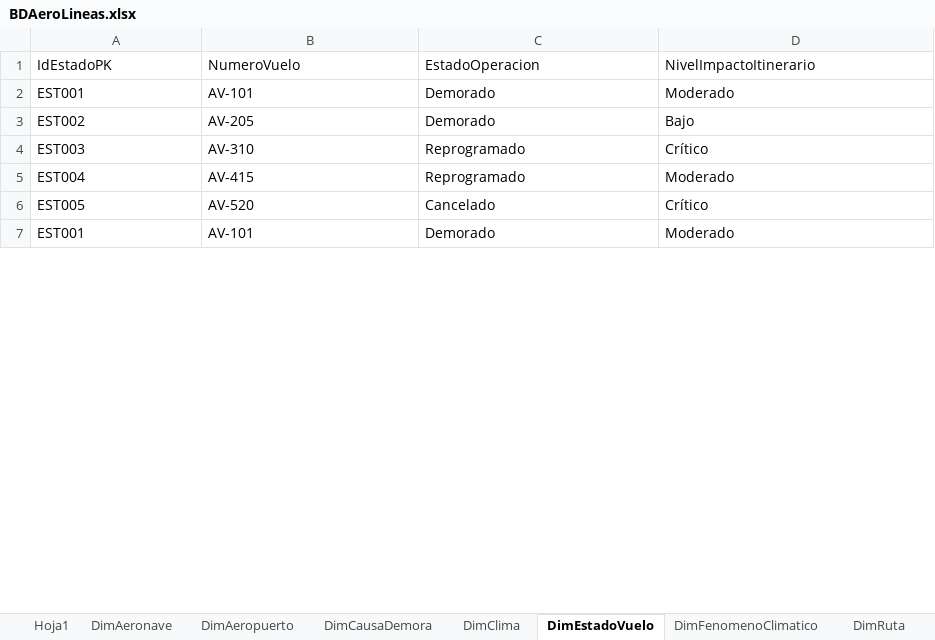
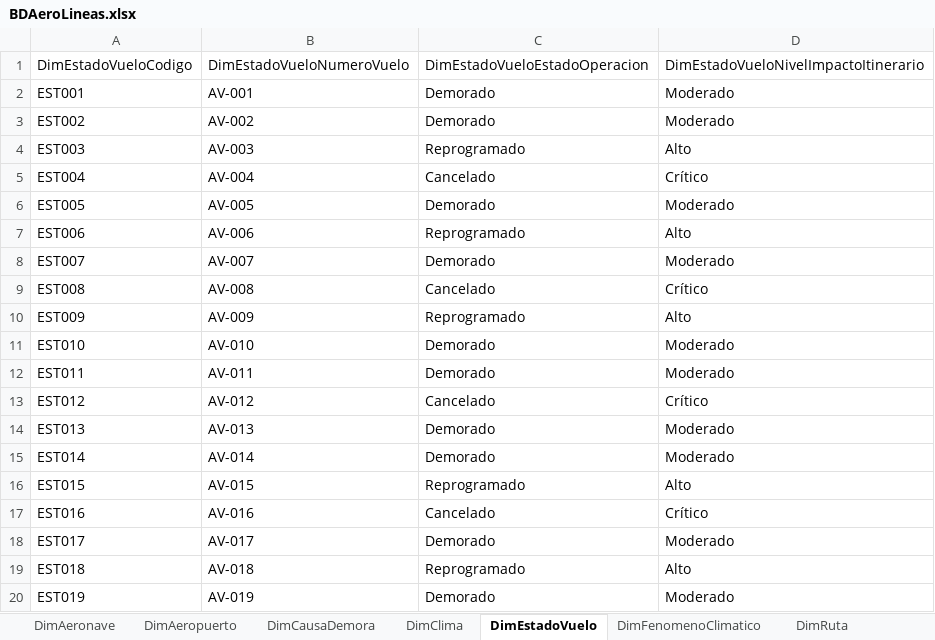
Before and after one commit to MrHuatay/ETL_AeroLineas, an Excel workbook: Excel/BDAeroLineas.xlsx, sheet DimEstadoVuelo, drawn as a sheet; only a part is shown; values as stored, in another font and other column widths than the file's, no borders; removed rows and columns are numbered as before the commit, all else as after; the diff covers the shown part only; the diff names each change by its address in the sheet, - before the commit and + after, or states it on an @@ line.

```diff
--- a/Excel/BDAeroLineas.xlsx (sheet DimEstadoVuelo)
+++ b/Excel/BDAeroLineas.xlsx (sheet DimEstadoVuelo)
-sheet tab: Hoja1
-row 1: IdEstadoPK | NumeroVuelo | EstadoOperacion | NivelImpactoItinerario
+row 1: DimEstadoVueloCodigo | DimEstadoVueloNumeroVuelo | DimEstadoVueloEstadoOperacion | DimEstadoVueloNivelImpactoItinerario
-B2: AV-101
+B2: AV-001
-B3: AV-205
+B3: AV-002
-D3: Bajo
+D3: Moderado
-B4: AV-310
+B4: AV-003
-D4: Crítico
+D4: Alto
-B5: AV-415
+B5: AV-004
-C5: Reprogramado
+C5: Cancelado
-D5: Moderado
+D5: Crítico
+row 6: EST005 | AV-005 | Demorado | Moderado
+row 7: EST006 | AV-006 | Reprogramado | Alto
+row 8: EST007 | AV-007 | Demorado | Moderado
-A9: EST005
+A9: EST008
-B9: AV-520
+B9: AV-008
+row 10: EST009 | AV-009 | Reprogramado | Alto
-A11: EST001
+A11: EST010
-B11: AV-101
+B11: AV-010
+row 12: EST011 | AV-011 | Demorado | Moderado
+row 13: EST012 | AV-012 | Cancelado | Crítico
+row 14: EST013 | AV-013 | Demorado | Moderado
+row 15: EST014 | AV-014 | Demorado | Moderado
+row 16: EST015 | AV-015 | Reprogramado | Alto
+row 17: EST016 | AV-016 | Cancelado | Crítico
+row 18: EST017 | AV-017 | Demorado | Moderado
+row 19: EST018 | AV-018 | Reprogramado | Alto
+row 20: EST019 | AV-019 | Demorado | Moderado
```
Also changed, not shown: 72 added rows and 24 edited cells elsewhere in this sheet, sheet FactDemoraVuelo, sheet DimRuta, sheet DimTiempo, sheet DimAeropuerto, sheet DimClima, sheet DimTripulacion, 3 more sheets, 2 other files.
